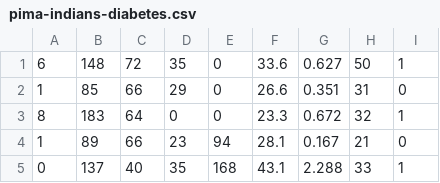
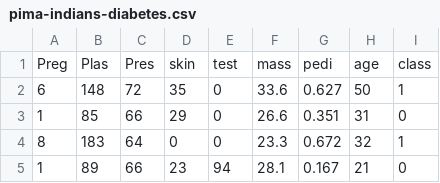
Before and after one commit to aatifashraf/CPBA, a CSV file: pima-indians-diabetes.csv, drawn as a sheet; only a part is shown; the shorter side is filled out with more unchanged rows; the diff names each change by its address in the sheet, - before the commit and + after, or states it on an @@ line.

Commit message:
Update pima-indians-diabetes.csv

```diff
--- a/pima-indians-diabetes.csv
+++ b/pima-indians-diabetes.csv
+row 1: Preg | Plas | Pres | skin | test | mass | pedi | age | class
```
